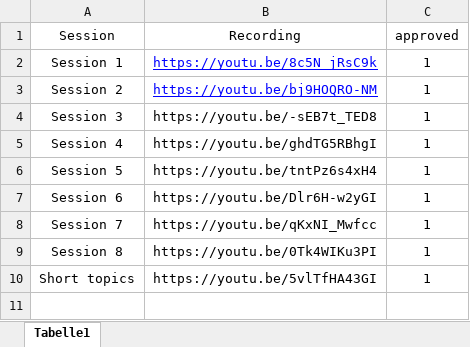
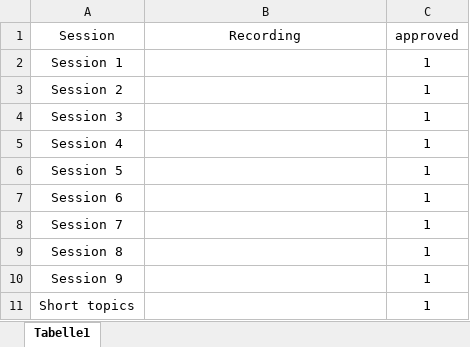
Before and after one commit to efspieurope/workshop, an Excel workbook: data/2025/recordings2025.xlsx, sheet Tabelle1, drawn as a sheet; values as stored, in another font and other column widths than the file's, no borders; addresses are those after the commit; the diff names each change by its address in the sheet, - before the commit and + after, or states it on an @@ line.

```diff
--- a/data/2025/recordings2025.xlsx (sheet Tabelle1)
+++ b/data/2025/recordings2025.xlsx (sheet Tabelle1)
-B2 (Recording): https://youtu.be/8c5N_jRsC9k
+B2 (Recording): (empty)
-B3 (Recording): https://youtu.be/bj9HOQRO-NM
+B3 (Recording): (empty)
-B4 (Recording): https://youtu.be/-sEB7t_TED8
+B4 (Recording): (empty)
-B5 (Recording): https://youtu.be/ghdTG5RBhgI
+B5 (Recording): (empty)
-B6 (Recording): https://youtu.be/tntPz6s4xH4
+B6 (Recording): (empty)
-B7 (Recording): https://youtu.be/Dlr6H-w2yGI
+B7 (Recording): (empty)
-B8 (Recording): https://youtu.be/qKxNI_Mwfcc
+B8 (Recording): (empty)
-B9 (Recording): https://youtu.be/0Tk4WIKu3PI
+B9 (Recording): (empty)
+row 10: Session 9 |  | 1
-B11 (Recording): https://youtu.be/5vlTfHA43GI
+B11 (Recording): (empty)
```
Also changed, not shown: data/2025/slides2025.xlsx, 45 other files.
